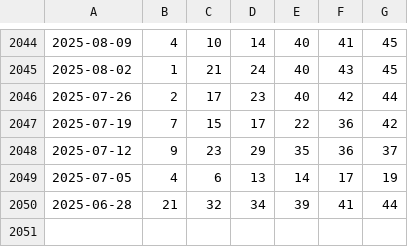
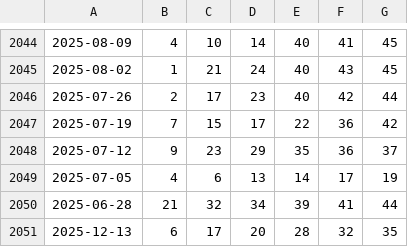
Before and after one commit to JDsnyke/saturday-tatts-lotto-scraper, a CSV file: winning_numbers.csv, drawn as a sheet; only a part is shown, gaps mark what is left out; the diff names each change by its address in the sheet, - before the commit and + after, or states it on an @@ line.

```diff
--- a/winning_numbers.csv
+++ b/winning_numbers.csv
+row 2051: 2025-12-13 | 6 | 17 | 20 | 28 | 32 | 35
```
Also changed, not shown: supplementary_numbers.csv, 1 other file.
